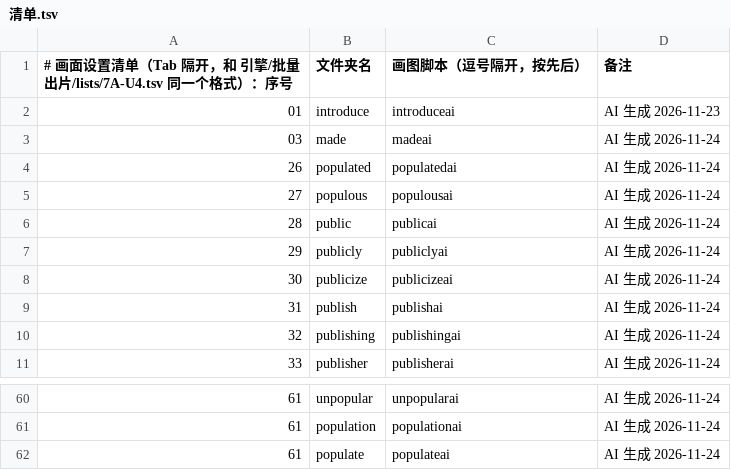
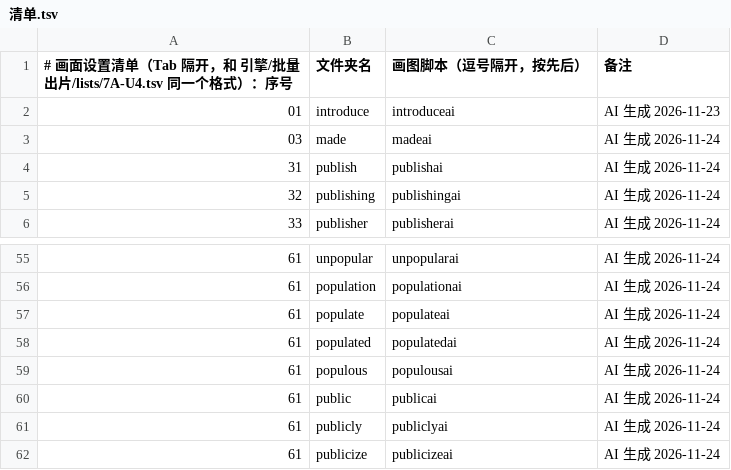
Before and after one commit to Jacklee15333/wordsvideo, a TSV file: 词库/画面设置/清单.tsv, drawn as a sheet; only a part is shown, gaps mark what is left out.

Commit message:
词库：补画面 populated、populous、public、publicly、publicize（5 个词，网页 AI 改的）

```diff
--- a/词库/画面设置/清单.tsv
+++ b/词库/画面设置/清单.tsv
@@ -3,7 +3,2 @@
 03	made	madeai	AI 生成 2026-11-24
-26	populated	populatedai	AI 生成 2026-11-24
-27	populous	populousai	AI 生成 2026-11-24
-28	public	publicai	AI 生成 2026-11-24
-29	publicly	publiclyai	AI 生成 2026-11-24
-30	publicize	publicizeai	AI 生成 2026-11-24
 31	publish	publishai	AI 生成 2026-11-24
@@ -62 +57,6 @@
 61	populate	populateai	AI 生成 2026-11-24
+61	populated	populatedai	AI 生成 2026-11-24
+61	populous	populousai	AI 生成 2026-11-24
+61	public	publicai	AI 生成 2026-11-24
+61	publicly	publiclyai	AI 生成 2026-11-24
+61	publicize	publicizeai	AI 生成 2026-11-24
```
Also changed, not shown: 10 other files.
